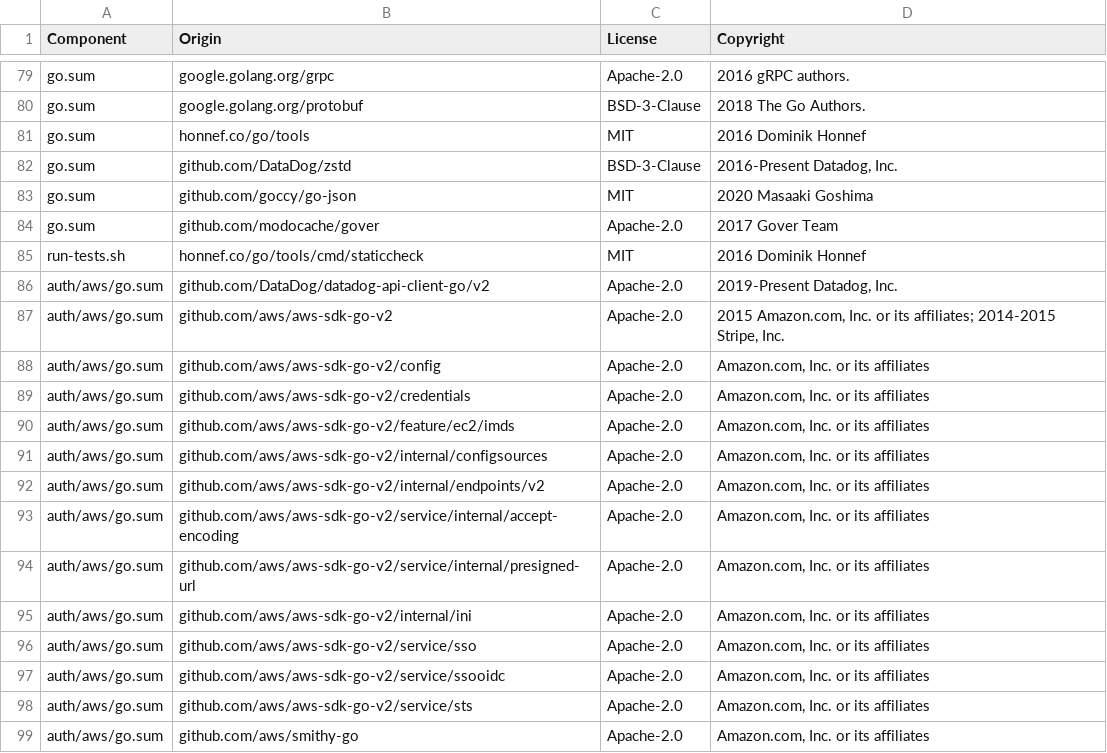
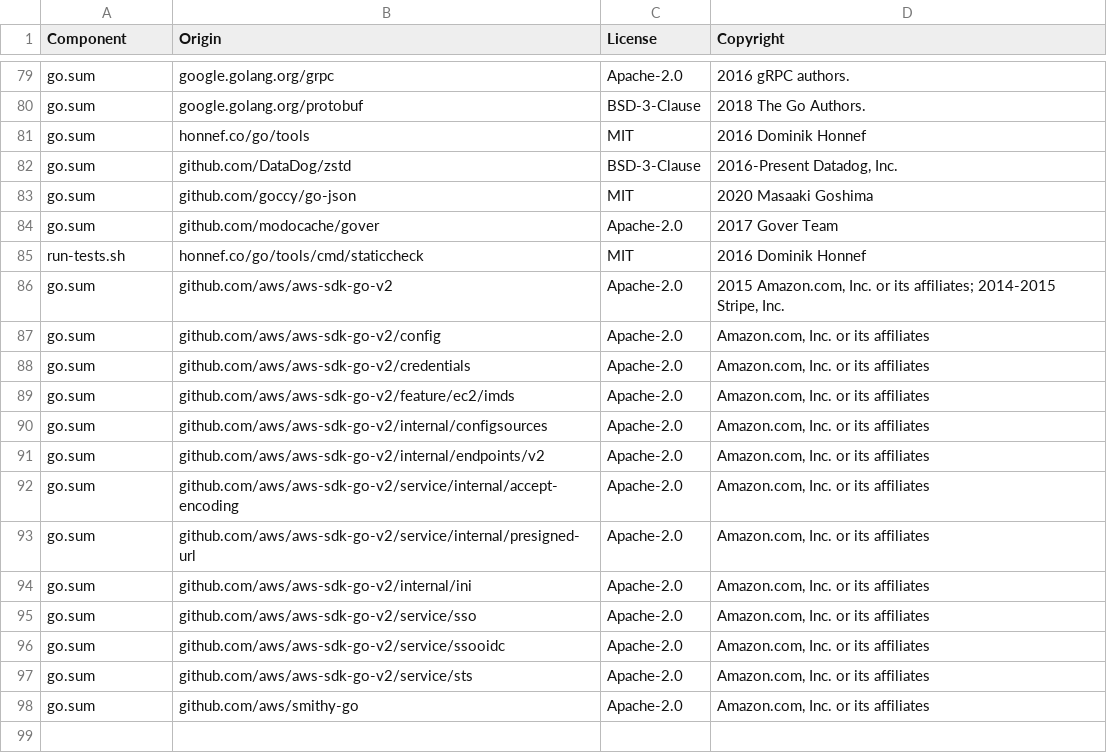
Before and after one commit to DataDog/datadog-api-client-go, a CSV file: LICENSE-3rdparty.csv, drawn as a sheet; only a part is shown, gaps mark what is left out.

```diff
--- a/LICENSE-3rdparty.csv
+++ b/LICENSE-3rdparty.csv
@@ -85,15 +85,14 @@ go.sum,github.com/modocache/gover,Apache-2.0,2017 Gover Team
 run-tests.sh,honnef.co/go/tools/cmd/staticcheck,MIT,2016 Dominik Honnef
-auth/aws/go.sum,github.com/DataDog/datadog-api-client-go/v2,Apache-2.0,"2019-Present Datadog, Inc."
-auth/aws/go.sum,github.com/aws/aws-sdk-go-v2,Apache-2.0,"2015 Amazon.com, Inc. or its affiliates; 2014-2015 Stripe, Inc."
-auth/aws/go.sum,github.com/aws/aws-sdk-go-v2/config,Apache-2.0,"Amazon.com, Inc. or its affiliates"
-auth/aws/go.sum,github.com/aws/aws-sdk-go-v2/credentials,Apache-2.0,"Amazon.com, Inc. or its affiliates"
-auth/aws/go.sum,github.com/aws/aws-sdk-go-v2/feature/ec2/imds,Apache-2.0,"Amazon.com, Inc. or its affiliates"
-auth/aws/go.sum,github.com/aws/aws-sdk-go-v2/internal/configsources,Apache-2.0,"Amazon.com, Inc. or its affiliates"
-auth/aws/go.sum,github.com/aws/aws-sdk-go-v2/internal/endpoints/v2,Apache-2.0,"Amazon.com, Inc. or its affiliates"
-auth/aws/go.sum,github.com/aws/aws-sdk-go-v2/service/internal/accept-encoding,Apache-2.0,"Amazon.com, Inc. or its affiliates"
-auth/aws/go.sum,github.com/aws/aws-sdk-go-v2/service/internal/presigned-url,Apache-2.0,"Amazon.com, Inc. or its affiliates"
-auth/aws/go.sum,github.com/aws/aws-sdk-go-v2/internal/ini,Apache-2.0,"Amazon.com, Inc. or its affiliates"
-auth/aws/go.sum,github.com/aws/aws-sdk-go-v2/service/sso,Apache-2.0,"Amazon.com, Inc. or its affiliates"
-auth/aws/go.sum,github.com/aws/aws-sdk-go-v2/service/ssooidc,Apache-2.0,"Amazon.com, Inc. or its affiliates"
-auth/aws/go.sum,github.com/aws/aws-sdk-go-v2/service/sts,Apache-2.0,"Amazon.com, Inc. or its affiliates"
-auth/aws/go.sum,github.com/aws/smithy-go,Apache-2.0,"Amazon.com, Inc. or its affiliates"
+go.sum,github.com/aws/aws-sdk-go-v2,Apache-2.0,"2015 Amazon.com, Inc. or its affiliates; 2014-2015 Stripe, Inc."
+go.sum,github.com/aws/aws-sdk-go-v2/config,Apache-2.0,"Amazon.com, Inc. or its affiliates"
+go.sum,github.com/aws/aws-sdk-go-v2/credentials,Apache-2.0,"Amazon.com, Inc. or its affiliates"
+go.sum,github.com/aws/aws-sdk-go-v2/feature/ec2/imds,Apache-2.0,"Amazon.com, Inc. or its affiliates"
+go.sum,github.com/aws/aws-sdk-go-v2/internal/configsources,Apache-2.0,"Amazon.com, Inc. or its affiliates"
+go.sum,github.com/aws/aws-sdk-go-v2/internal/endpoints/v2,Apache-2.0,"Amazon.com, Inc. or its affiliates"
+go.sum,github.com/aws/aws-sdk-go-v2/service/internal/accept-encoding,Apache-2.0,"Amazon.com, Inc. or its affiliates"
+go.sum,github.com/aws/aws-sdk-go-v2/service/internal/presigned-url,Apache-2.0,"Amazon.com, Inc. or its affiliates"
+go.sum,github.com/aws/aws-sdk-go-v2/internal/ini,Apache-2.0,"Amazon.com, Inc. or its affiliates"
+go.sum,github.com/aws/aws-sdk-go-v2/service/sso,Apache-2.0,"Amazon.com, Inc. or its affiliates"
+go.sum,github.com/aws/aws-sdk-go-v2/service/ssooidc,Apache-2.0,"Amazon.com, Inc. or its affiliates"
+go.sum,github.com/aws/aws-sdk-go-v2/service/sts,Apache-2.0,"Amazon.com, Inc. or its affiliates"
+go.sum,github.com/aws/smithy-go,Apache-2.0,"Amazon.com, Inc. or its affiliates"
```
Also changed, not shown: 13 other files.
